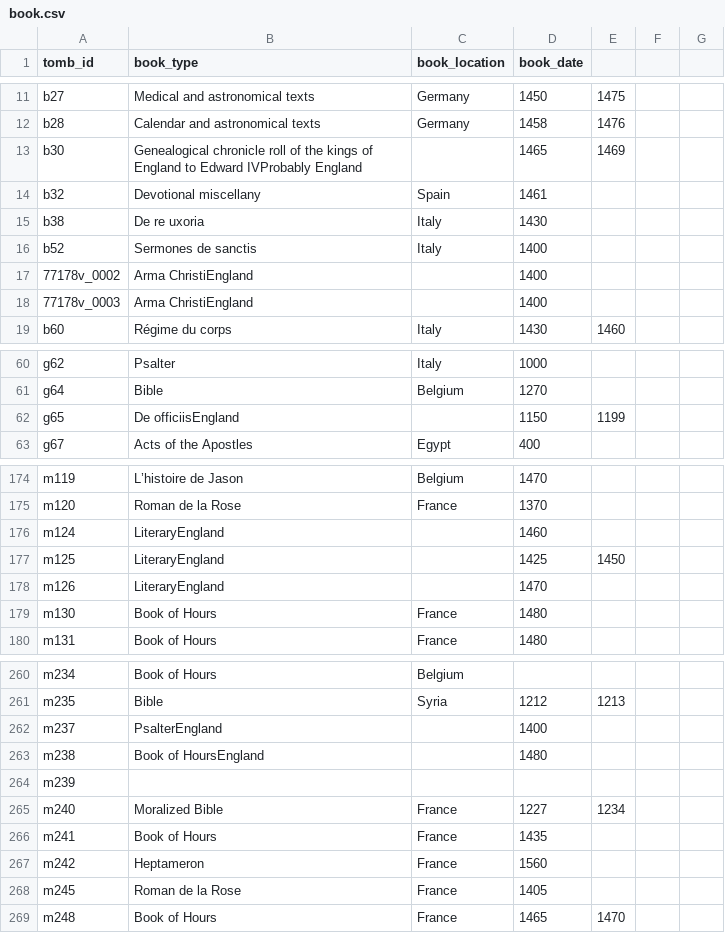
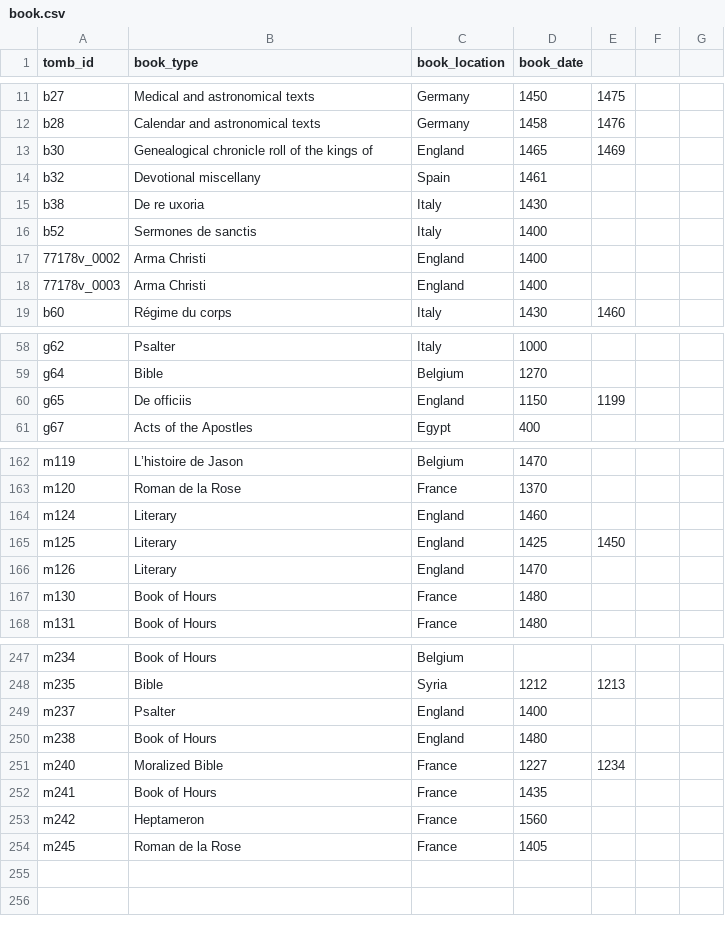
Before and after one commit to thebabellibrarybot/Puppets-Morgan-Library, a CSV file: src/utils/book.csv, drawn as a sheet; only a part is shown, gaps mark what is left out; the diff covers the shown part only.

```diff
--- a/src/utils/book.csv
+++ b/src/utils/book.csv
@@ -12,3 +12,3 @@ b27,Medical and astronomical texts,Germany,1450,1475
 b28,Calendar and astronomical texts,Germany,1458,1476
-b30,Genealogical chronicle roll of the kings of England to Edward IVProbably England,,1465,1469
+b30,Genealogical chronicle roll of the kings of ,England,1465,1469
 b32,Devotional miscellany,Spain,1461
@@ -16,4 +16,4 @@ b38,De re uxoria,Italy,1430
 b52,Sermones de sanctis,Italy,1400
-77178v_0002,Arma ChristiEngland,,1400
-77178v_0003,Arma ChristiEngland,,1400
+77178v_0002,Arma Christi,England,1400
+77178v_0003,Arma Christi,England,1400
 b60,Régime du corps,Italy,1430,1460
@@ -61,3 +59,3 @@ g62,Psalter,Italy,1000
 g64,Bible,Belgium,1270
-g65,De officiisEngland,,1150,1199
+g65,De officiis,England,1150,1199
 g67,Acts of the Apostles,Egypt,400
@@ -175,5 +163,5 @@ m119,L’histoire de Jason,Belgium,1470
 m120,Roman de la Rose,France,1370
-m124,LiteraryEngland,,1460
-m125,LiteraryEngland,,1425,1450
-m126,LiteraryEngland,,1470
+m124,Literary,England,1460
+m125,Literary,England,1425,1450
+m126,Literary,England,1470
 m130,Book of Hours,France,1480
@@ -261,5 +248,4 @@ m234,Book of Hours,Belgium,
 m235,Bible,Syria,1212,1213
-m237,PsalterEngland,,1400
-m238,Book of HoursEngland,,1480
-m239,,,
+m237,Psalter,England,1400
+m238,Book of Hours,England,1480
 m240,Moralized Bible,France,1227,1234
@@ -268,2 +254 @@ m242,Heptameron,France,1560
 m245,Roman de la Rose,France,1405
-m248,Book of Hours,France,1465,1470
```
Also changed, not shown: 13 removed rows and 38 edited cells elsewhere in this file, 1 other file.
